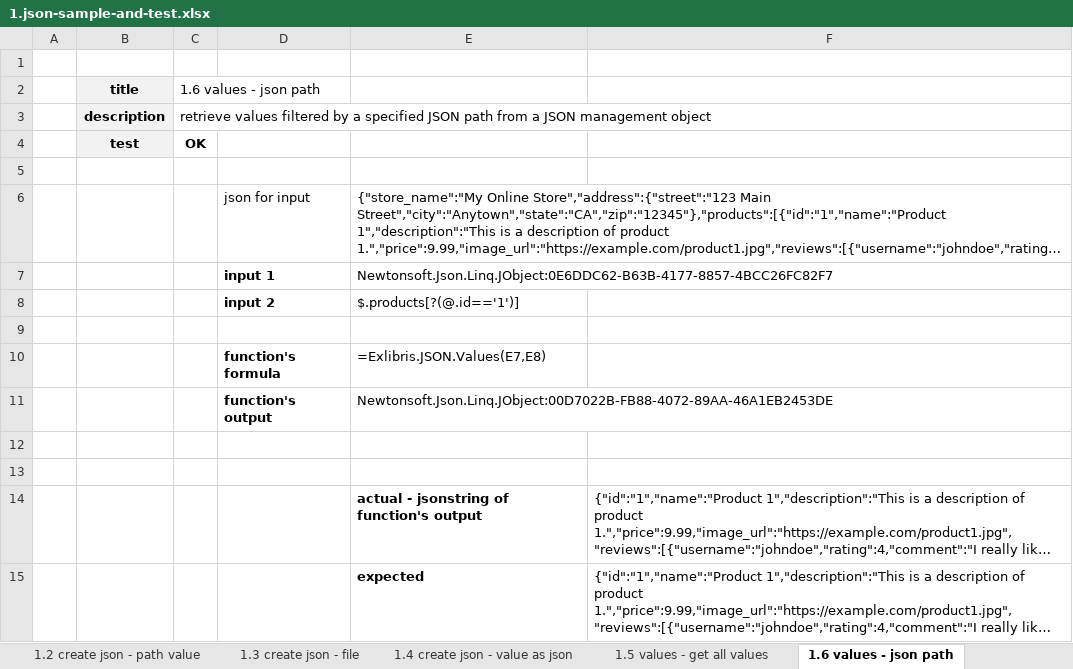
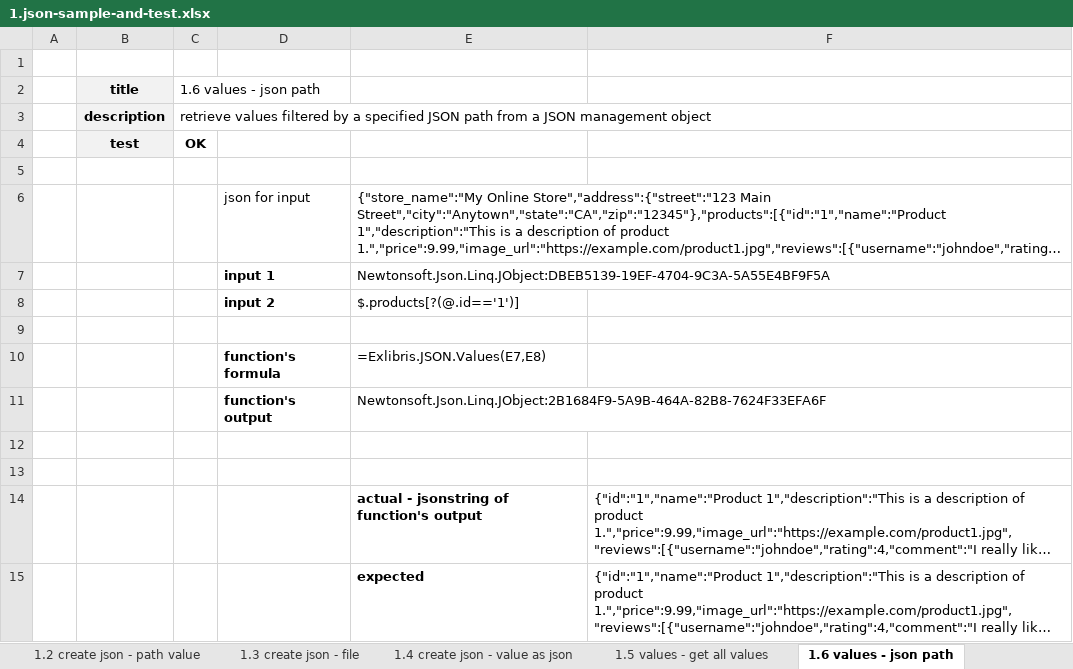
Before and after one commit to mugenfugafuga/exlibris, an Excel workbook: samples/1.json-sample-and-test.xlsx, sheet 1.6 values - json path, drawn as a sheet; long unchanged cells end in …; values as stored, in another font and other column widths than the file's, no borders; conditional formats not drawn; the diff names each change by its address in the sheet, - before the commit and + after, or states it on an @@ line.

```diff
--- a/samples/1.json-sample-and-test.xlsx (sheet 1.6 values - json path)
+++ b/samples/1.json-sample-and-test.xlsx (sheet 1.6 values - json path)
-E7: Newtonsoft.Json.Linq.JObject:0E6DDC62-B63B-4177-8857-4BCC26FC82F7
+E7: Newtonsoft.Json.Linq.JObject:DBEB5139-19EF-4704-9C3A-5A55E4BF9F5A
-E11: Newtonsoft.Json.Linq.JObject:00D7022B-FB88-4072-89AA-46A1EB2453DE
+E11: Newtonsoft.Json.Linq.JObject:2B1684F9-5A9B-464A-82B8-7624F33EFA6F
```
Also changed, not shown: sheet 1.99 misc, sheet 1.8 table - column selection, sheet 1.4 create json - value as json, sheet 1.13 schema - validate, sheet 1.16 DateTime, sheet 1.15 save file, 10 more sheets, 51 other files.
